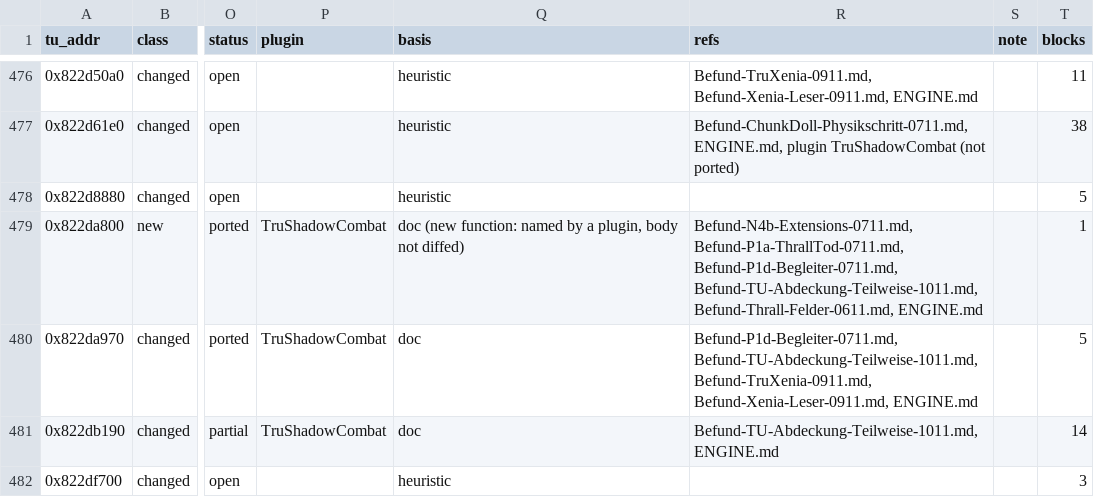
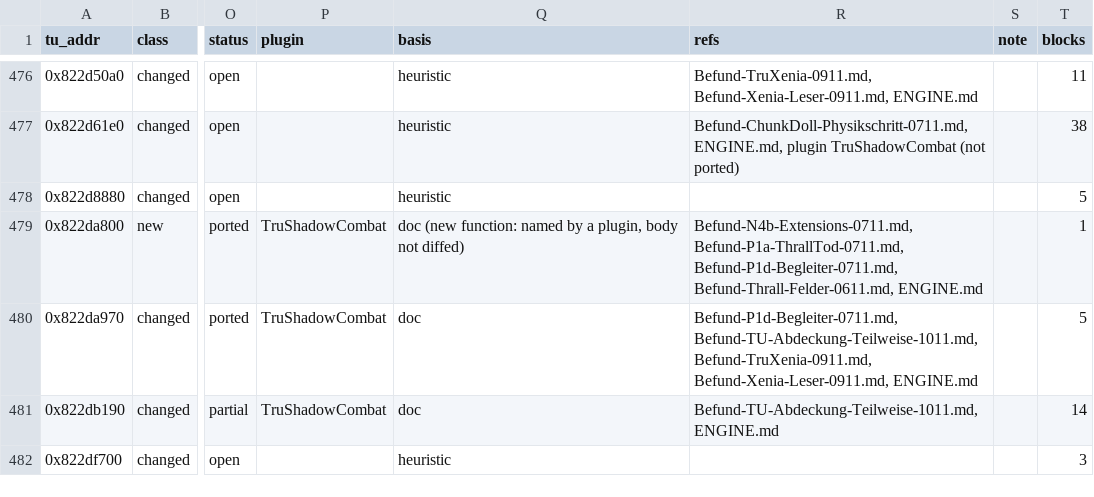
Before and after one commit to LukasKurthRocks/tomb-raider-underworld-dlc-pc, a TSV file: docs/data/tu_coverage.tsv, drawn as a sheet; only a part is shown, gaps mark what is left out; the diff covers the shown part only; the diff names each change by its address in the sheet, - before the commit and + after, or states it on an @@ line.

```diff
--- a/docs/data/tu_coverage.tsv
+++ b/docs/data/tu_coverage.tsv
-R479 (refs): …Befund-P1a-ThrallTod-0711.md, Befund-P1d-Begleiter-0711.md, Befund-TU-Abdeckung-Teilweise-1011.md, Befund-Thrall-Felder-0611.md, ENGINE.md
+R479 (refs): …Befund-P1a-ThrallTod-0711.md, Befund-P1d-Begleiter-0711.md, Befund-Thrall-Felder-0611.md, ENGINE.md
```
Also changed, not shown: 26 edited cells elsewhere in this file, docs/data/tu_coverage_overrides.tsv, 9 other files.
